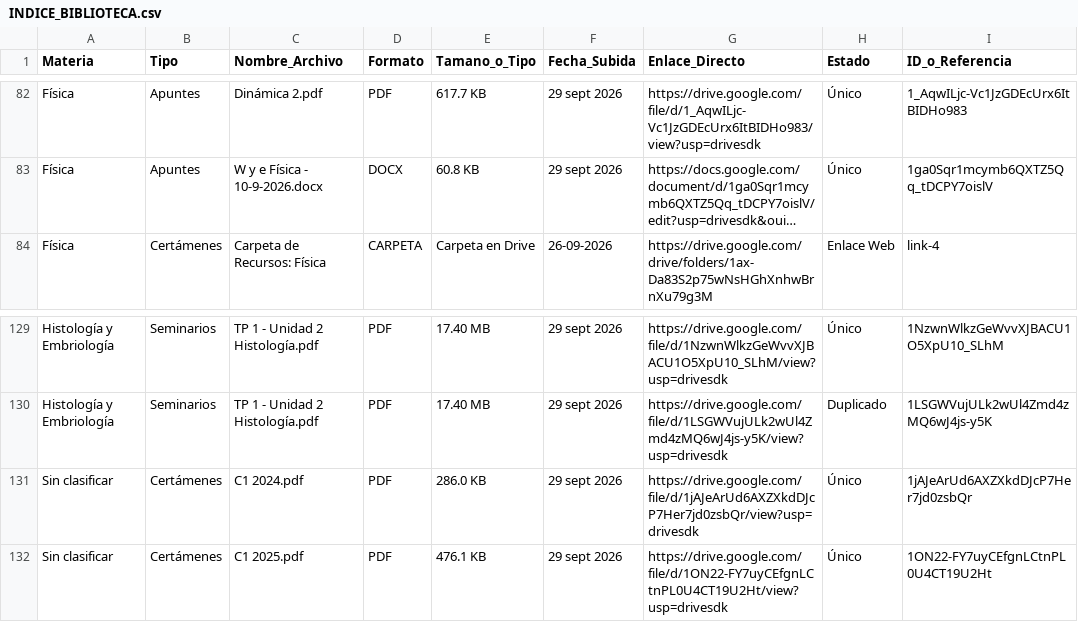
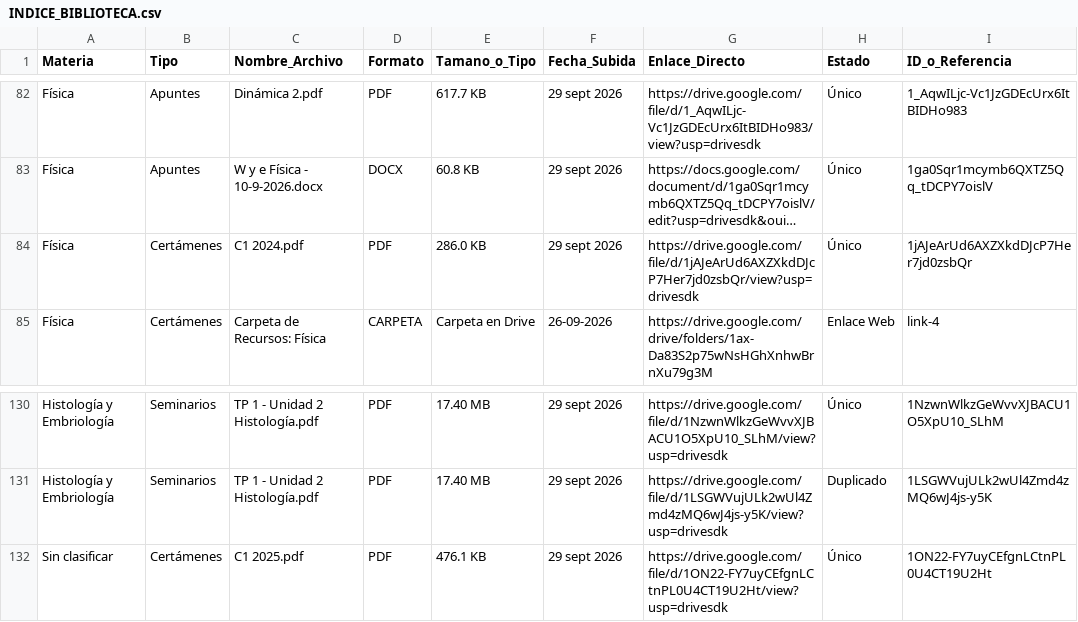
Before and after one commit to eduu37/golgi-bot, a CSV file: INDICE_BIBLIOTECA.csv, drawn as a sheet; only a part is shown, gaps mark what is left out; long unchanged cells end in …; removed rows and columns are numbered as before the commit, all else as after; the diff names each change by its address in the sheet, - before the commit and + after, or states it on an @@ line.

Commit message:
bot: Auto-actualizar biblioteca digital Gen 2026

```diff
--- a/INDICE_BIBLIOTECA.csv
+++ b/INDICE_BIBLIOTECA.csv
+row 84: Física | Certámenes | C1 2024.pdf | PDF | 286.0 KB | 29 sept 2026 | https://drive.google.com/file/d/1jAJeArUd6AXZXkdDJcP7Her7jd0zsbQr/view?usp=drivesdk | Único | 1jAJeArUd6AXZXkdDJcP7Her7jd0zsbQr
-row 131: Sin clasificar | Certámenes | C1 2024.pdf | PDF | 286.0 KB | 29 sept 2026 | https://drive.google.com/file/d/1jAJeArUd6AXZXkdDJcP7Her7jd0zsbQr/view?usp=drivesdk | Único | 1jAJeArUd6AXZXkdDJcP7Her7jd0zsbQr
```
Also changed, not shown: 6 other files.
